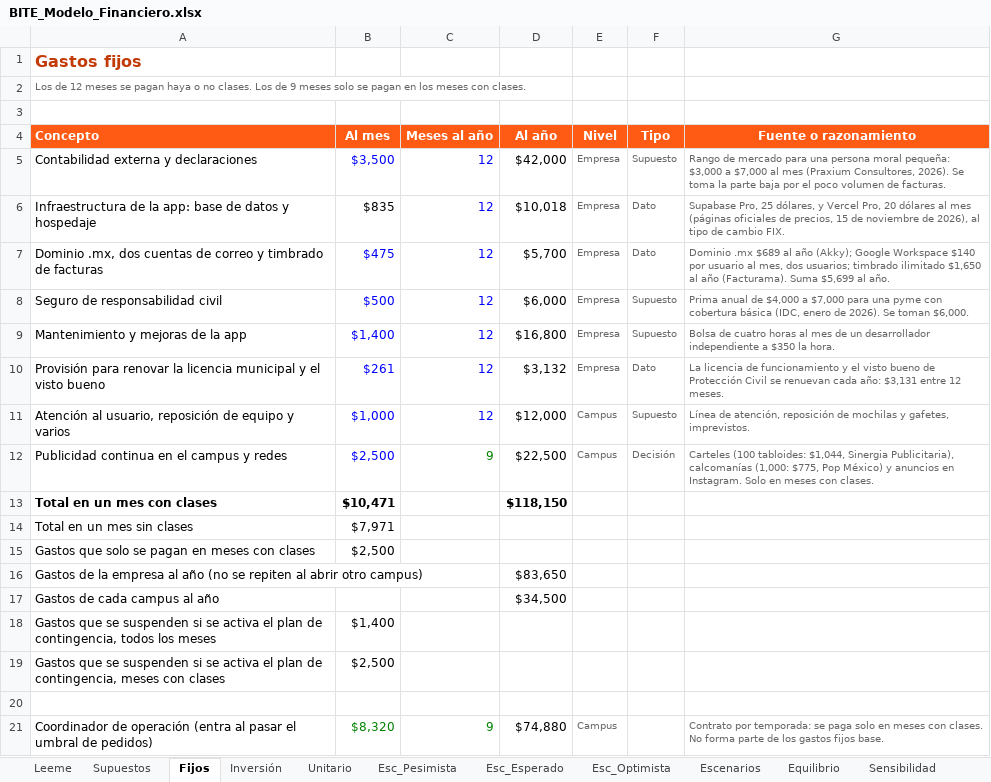
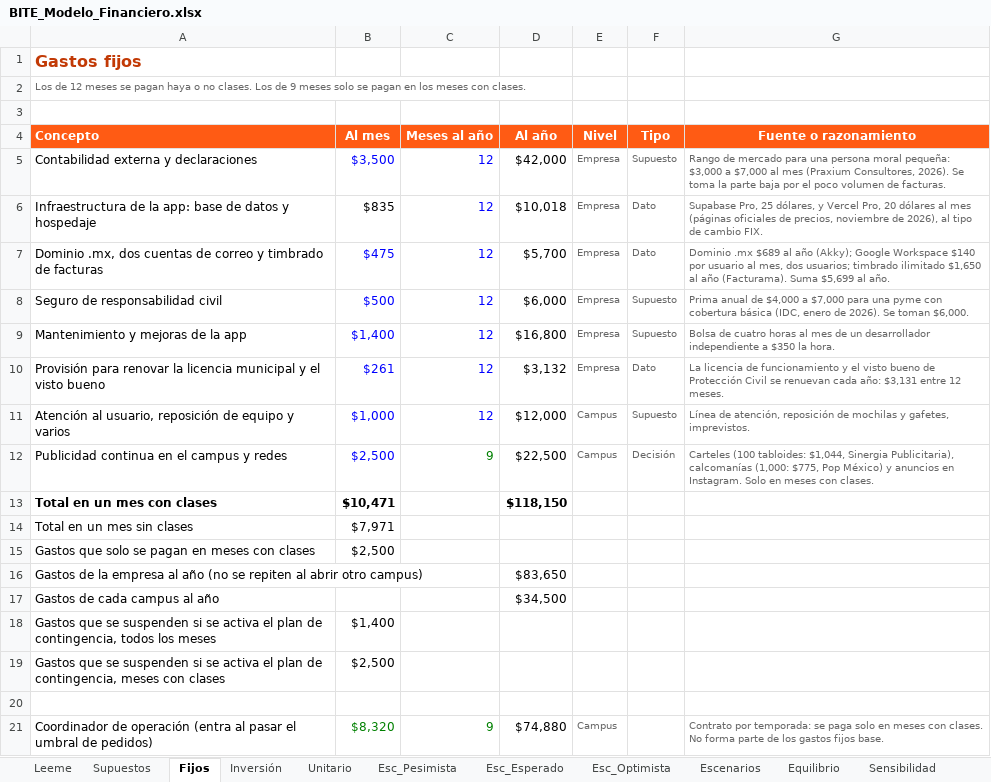
Before and after one commit to Drjuampita/bite, an Excel workbook: plan/BITE_Modelo_Financiero.xlsx, sheet Fijos, drawn as a sheet; values as stored, in another font and other column widths than the file's, no borders; the diff names each change by its address in the sheet, - before the commit and + after, or states it on an @@ line.

```diff
--- a/plan/BITE_Modelo_Financiero.xlsx (sheet Fijos)
+++ b/plan/BITE_Modelo_Financiero.xlsx (sheet Fijos)
-G6 (Fuente o razonamiento): …de precios, 15 de noviembre de…
+G6 (Fuente o razonamiento): …de precios, noviembre de…
```
Also changed, not shown: sheet Supuestos, 13 other files.
